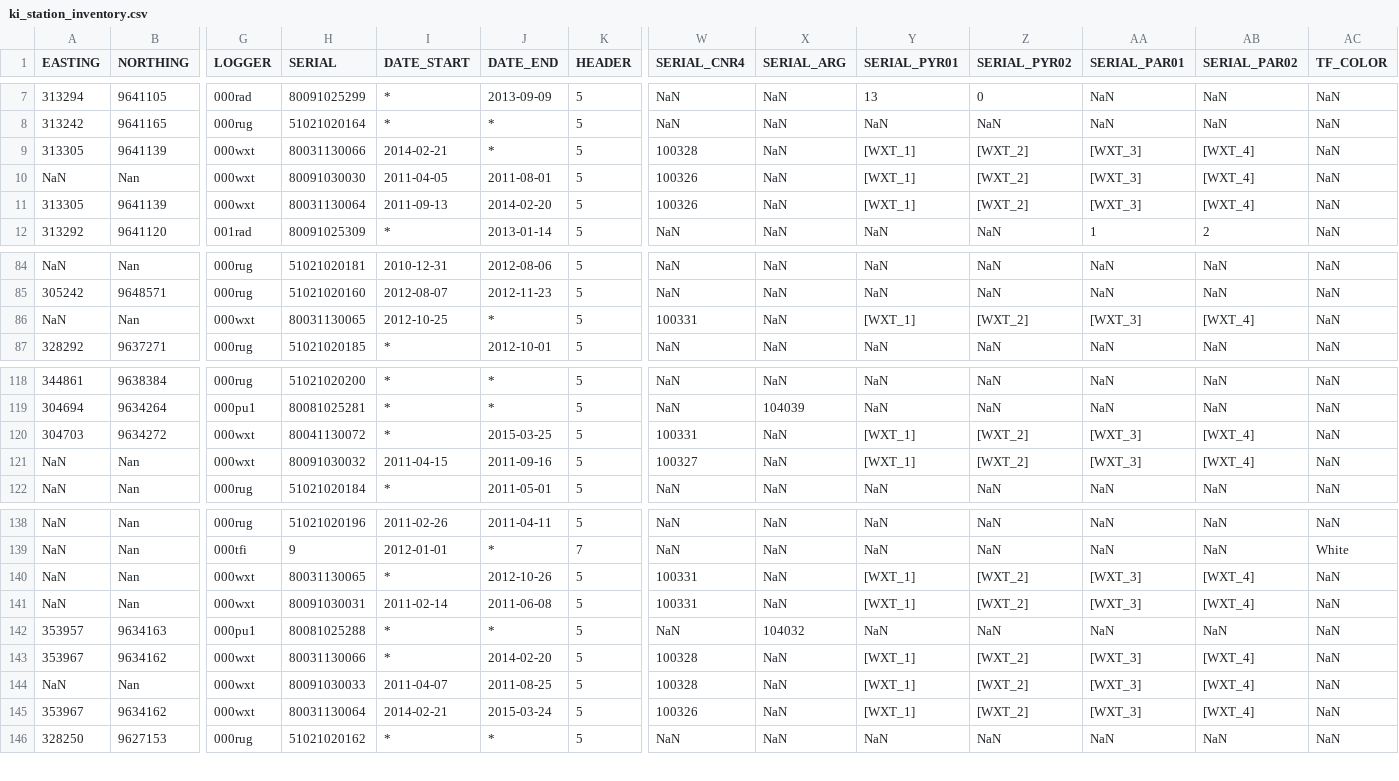
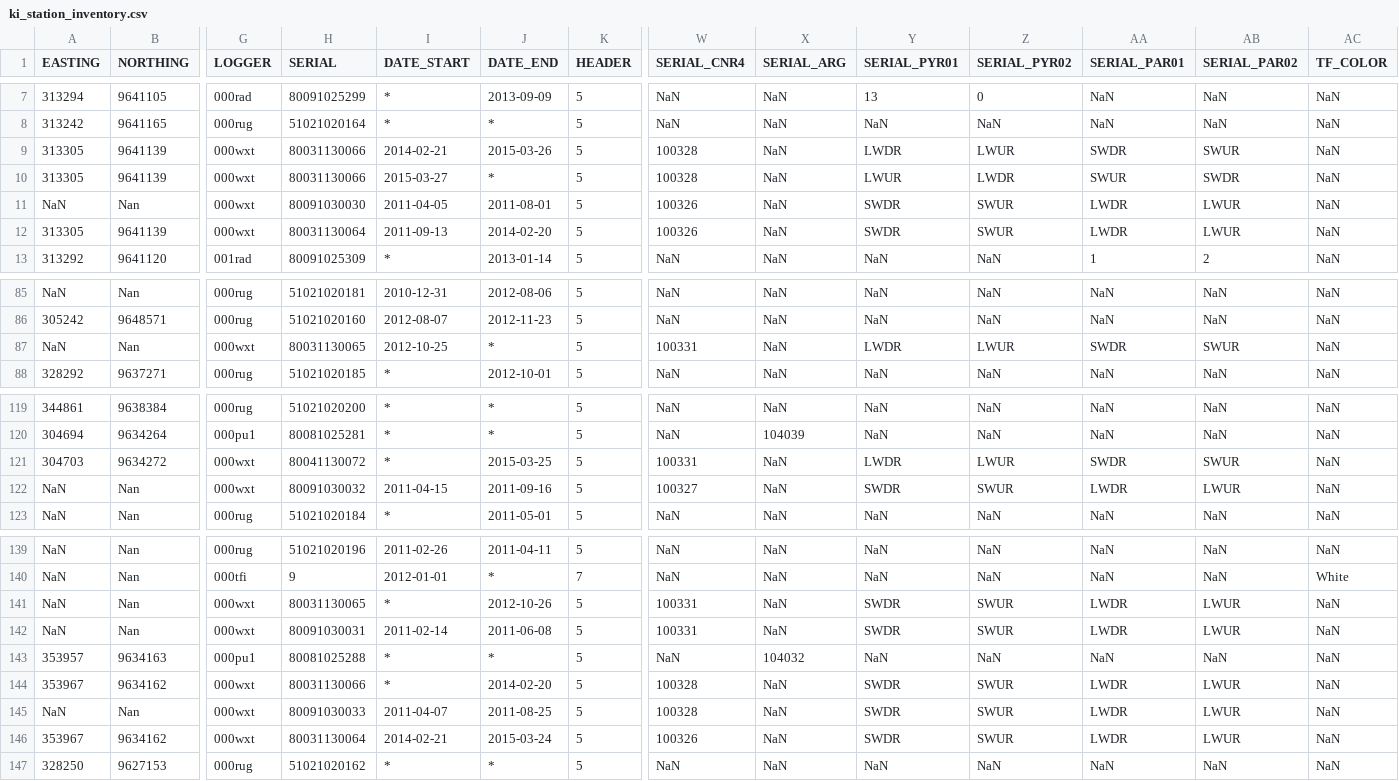
Before and after one commit to environmentalinformatics-marburg/magic, a CSV file: timeseriesdatabase/config/ki/ki_station_inventory.csv, drawn as a sheet; only a part is shown, gaps mark what is left out; addresses are those after the commit; rows hold the shown columns only; the diff covers the shown part only; the diff names each change by its address in the sheet, - before the commit and + after, or states it on an @@ line.

Commit message:
ki inventory modified wxt entries

```diff
--- a/timeseriesdatabase/config/ki/ki_station_inventory.csv
+++ b/timeseriesdatabase/config/ki/ki_station_inventory.csv
+row 9: 313305 | 9641139 | 000wxt | 80031130066 | 2014-02-21 | 2015-03-26 | 5 | 100328 | NaN | LWDR | LWUR | SWDR | SWUR | NaN
-I10 (DATE_START): 2014-02-21
+I10 (DATE_START): 2015-03-27
-Y10 (SERIAL_PYR01): [WXT_1]
+Y10 (SERIAL_PYR01): LWUR
-Z10 (SERIAL_PYR02): [WXT_2]
+Z10 (SERIAL_PYR02): LWDR
-AA10 (SERIAL_PAR01): [WXT_3]
+AA10 (SERIAL_PAR01): SWUR
-AB10 (SERIAL_PAR02): [WXT_4]
+AB10 (SERIAL_PAR02): SWDR
-Y11:Y12 (SERIAL_PYR01): [WXT_1]
+Y11:Y12 (SERIAL_PYR01): SWDR
-Z11:Z12 (SERIAL_PYR02): [WXT_2]
+Z11:Z12 (SERIAL_PYR02): SWUR
-AA11:AA12 (SERIAL_PAR01): [WXT_3]
+AA11:AA12 (SERIAL_PAR01): LWDR
-AB11:AB12 (SERIAL_PAR02): [WXT_4]
+AB11:AB12 (SERIAL_PAR02): LWUR
-Y87 (SERIAL_PYR01): [WXT_1]
+Y87 (SERIAL_PYR01): LWDR
-Z87 (SERIAL_PYR02): [WXT_2]
+Z87 (SERIAL_PYR02): LWUR
-AA87 (SERIAL_PAR01): [WXT_3]
+AA87 (SERIAL_PAR01): SWDR
-AB87 (SERIAL_PAR02): [WXT_4]
+AB87 (SERIAL_PAR02): SWUR
-Y121 (SERIAL_PYR01): [WXT_1]
+Y121 (SERIAL_PYR01): LWDR
-Z121 (SERIAL_PYR02): [WXT_2]
+Z121 (SERIAL_PYR02): LWUR
-AA121 (SERIAL_PAR01): [WXT_3]
+AA121 (SERIAL_PAR01): SWDR
-AB121 (SERIAL_PAR02): [WXT_4]
+AB121 (SERIAL_PAR02): SWUR
-Y122 (SERIAL_PYR01): [WXT_1]
+Y122 (SERIAL_PYR01): SWDR
-Z122 (SERIAL_PYR02): [WXT_2]
+Z122 (SERIAL_PYR02): SWUR
-AA122 (SERIAL_PAR01): [WXT_3]
+AA122 (SERIAL_PAR01): LWDR
-AB122 (SERIAL_PAR02): [WXT_4]
+AB122 (SERIAL_PAR02): LWUR
-Y141:Y142 (SERIAL_PYR01): [WXT_1]
+Y141:Y142 (SERIAL_PYR01): SWDR
-Z141:Z142 (SERIAL_PYR02): [WXT_2]
+Z141:Z142 (SERIAL_PYR02): SWUR
-AA141:AA142 (SERIAL_PAR01): [WXT_3]
+AA141:AA142 (SERIAL_PAR01): LWDR
-AB141:AB142 (SERIAL_PAR02): [WXT_4]
+AB141:AB142 (SERIAL_PAR02): LWUR
-Y144:Y146 (SERIAL_PYR01): [WXT_1]
+Y144:Y146 (SERIAL_PYR01): SWDR
-Z144:Z146 (SERIAL_PYR02): [WXT_2]
+Z144:Z146 (SERIAL_PYR02): SWUR
-AA144:AA146 (SERIAL_PAR01): [WXT_3]
+AA144:AA146 (SERIAL_PAR01): LWDR
-AB144:AB146 (SERIAL_PAR02): [WXT_4]
+AB144:AB146 (SERIAL_PAR02): LWUR
```
Also changed, not shown: 8 edited cells elsewhere in this file, 1 other file.
